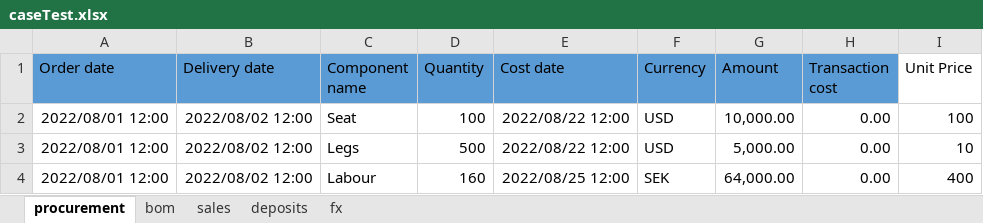
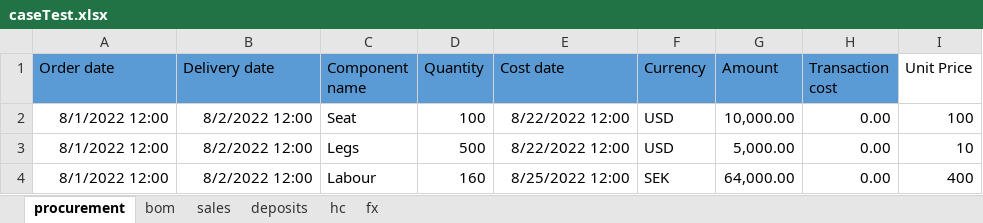
Before and after one commit to iRRe33-smk/profit_decomposition, an Excel workbook: PAM/caseTest.xlsx, sheet procurement, drawn as a sheet; values as stored, in another font and other column widths than the file's, no borders; charts and pictures not drawn; the diff names each change by its address in the sheet, - before the commit and + after, or states it on an @@ line.

```diff
--- a/PAM/caseTest.xlsx (sheet procurement)
+++ b/PAM/caseTest.xlsx (sheet procurement)
+sheet tab: hc
-A2:A4 (Order date): 2022/08/01 12:00
+A2:A4 (Order date): 8/1/2022 12:00
-B2:B4 (Delivery date): 2022/08/02 12:00
+B2:B4 (Delivery date): 8/2/2022 12:00
-E2:E3 (Cost date): 2022/08/22 12:00
+E2:E3 (Cost date): 8/22/2022 12:00
-E4 (Cost date): 2022/08/25 12:00
+E4 (Cost date): 8/25/2022 12:00
```
Also changed, not shown: sheet deposits, sheet bom, sheet sales, sheet fx, charts or pictures, 1 other file.
